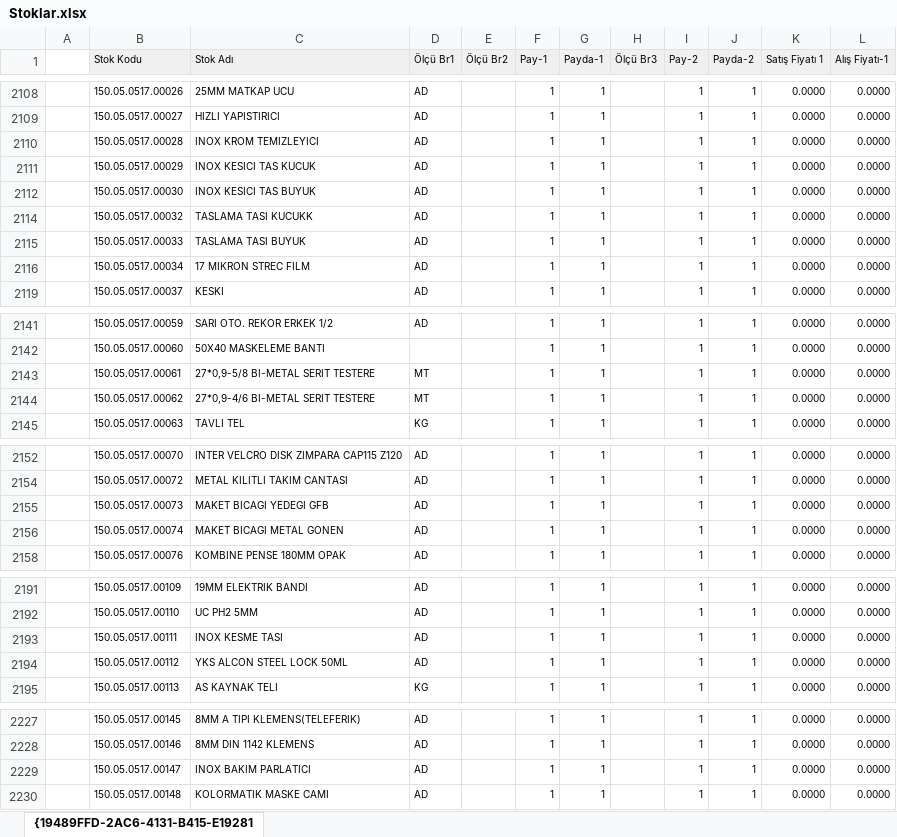
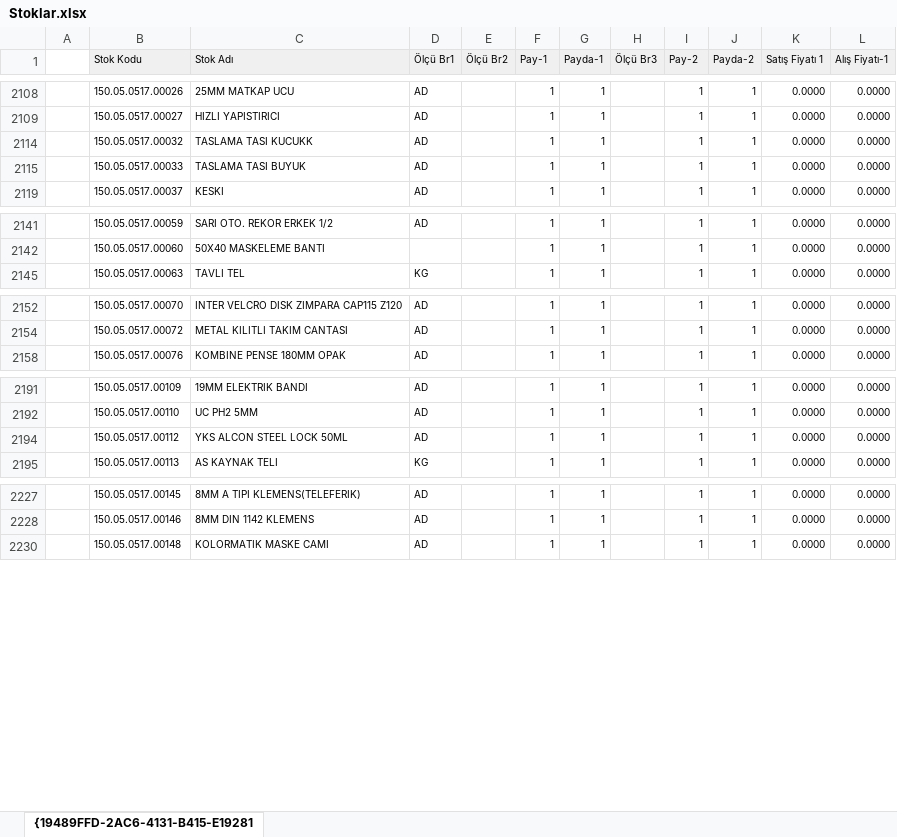
Before and after one commit to fkucuk35/deppo, an Excel workbook: tools/import/Stoklar.xlsx, sheet {19489FFD-2AC6-4131-B415-E19281, drawn as a sheet; only a part is shown, gaps mark what is left out; values as stored, in another font and other column widths than the file's, no borders; the diff covers the shown part only; the diff names each change by its address in the sheet, - before the commit and + after, or states it on an @@ line.

```diff
--- a/tools/import/Stoklar.xlsx (sheet {19489FFD-2AC6-4131-B415-E19281)
+++ b/tools/import/Stoklar.xlsx (sheet {19489FFD-2AC6-4131-B415-E19281)
-row 2110:  | 150.05.0517.00028 | INOX KROM TEMIZLEYICI | AD |  | 1 | 1 |  | 1 | 1 | 0.0000 | 0.0000
-row 2111:  | 150.05.0517.00029 | INOX KESICI TAS KUCUK | AD |  | 1 | 1 |  | 1 | 1 | 0.0000 | 0.0000
-row 2112:  | 150.05.0517.00030 | INOX KESICI TAS BUYUK | AD |  | 1 | 1 |  | 1 | 1 | 0.0000 | 0.0000
-row 2116:  | 150.05.0517.00034 | 17 MIKRON STREC FILM | AD |  | 1 | 1 |  | 1 | 1 | 0.0000 | 0.0000
-row 2143:  | 150.05.0517.00061 | 27*0,9-5/8 BI-METAL SERIT TESTERE | MT |  | 1 | 1 |  | 1 | 1 | 0.0000 | 0.0000
-row 2144:  | 150.05.0517.00062 | 27*0,9-4/6 BI-METAL SERIT TESTERE | MT |  | 1 | 1 |  | 1 | 1 | 0.0000 | 0.0000
-row 2155:  | 150.05.0517.00073 | MAKET BICAGI YEDEGI GFB | AD |  | 1 | 1 |  | 1 | 1 | 0.0000 | 0.0000
-row 2156:  | 150.05.0517.00074 | MAKET BICAGI METAL GONEN | AD |  | 1 | 1 |  | 1 | 1 | 0.0000 | 0.0000
-row 2193:  | 150.05.0517.00111 | INOX KESME TASI | AD |  | 1 | 1 |  | 1 | 1 | 0.0000 | 0.0000
-row 2229:  | 150.05.0517.00147 | INOX BAKIM PARLATICI | AD |  | 1 | 1 |  | 1 | 1 | 0.0000 | 0.0000
```
Also changed, not shown: 16 removed rows elsewhere in this sheet, hidden cells, 23 other files.
